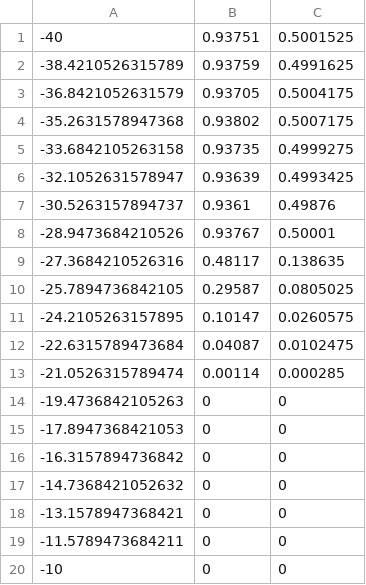
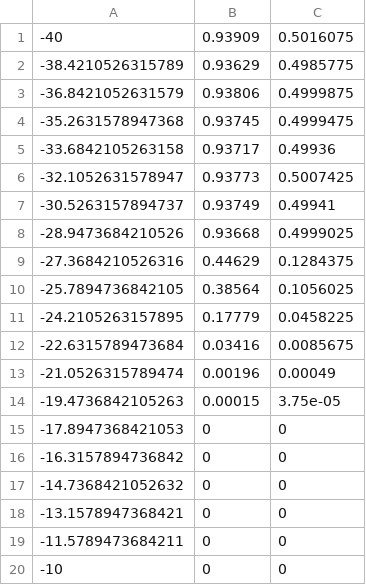
Before and after one commit to guilherme-ls/Telecom-project, a CSV file: data/exp_self__fixed-gain.csv, drawn as a sheet.

```diff
--- a/data/exp_self__fixed-gain.csv
+++ b/data/exp_self__fixed-gain.csv
@@ -1,15 +1,15 @@
--40,0.93751,0.5001525
--38.4210526315789,0.93759,0.4991625
--36.8421052631579,0.93705,0.5004175
--35.2631578947368,0.93802,0.5007175
--33.6842105263158,0.93735,0.4999275
--32.1052631578947,0.93639,0.4993425
--30.5263157894737,0.9361,0.49876
--28.9473684210526,0.93767,0.50001
--27.3684210526316,0.48117,0.138635
--25.7894736842105,0.29587,0.0805025
--24.2105263157895,0.10147,0.0260575
--22.6315789473684,0.04087,0.0102475
--21.0526315789474,0.00114,0.000285
--19.4736842105263,0,0
+-40,0.93909,0.5016075
+-38.4210526315789,0.93629,0.4985775
+-36.8421052631579,0.93806,0.4999875
+-35.2631578947368,0.93745,0.4999475
+-33.6842105263158,0.93717,0.49936
+-32.1052631578947,0.93773,0.5007425
+-30.5263157894737,0.93749,0.49941
+-28.9473684210526,0.93668,0.4999025
+-27.3684210526316,0.44629,0.1284375
+-25.7894736842105,0.38564,0.1056025
+-24.2105263157895,0.17779,0.0458225
+-22.6315789473684,0.03416,0.0085675
+-21.0526315789474,0.00196,0.00049
+-19.4736842105263,0.00015,3.75e-05
 -17.8947368421053,0,0
```
Also changed, not shown: data/exp_self__fixed-dac.csv.
